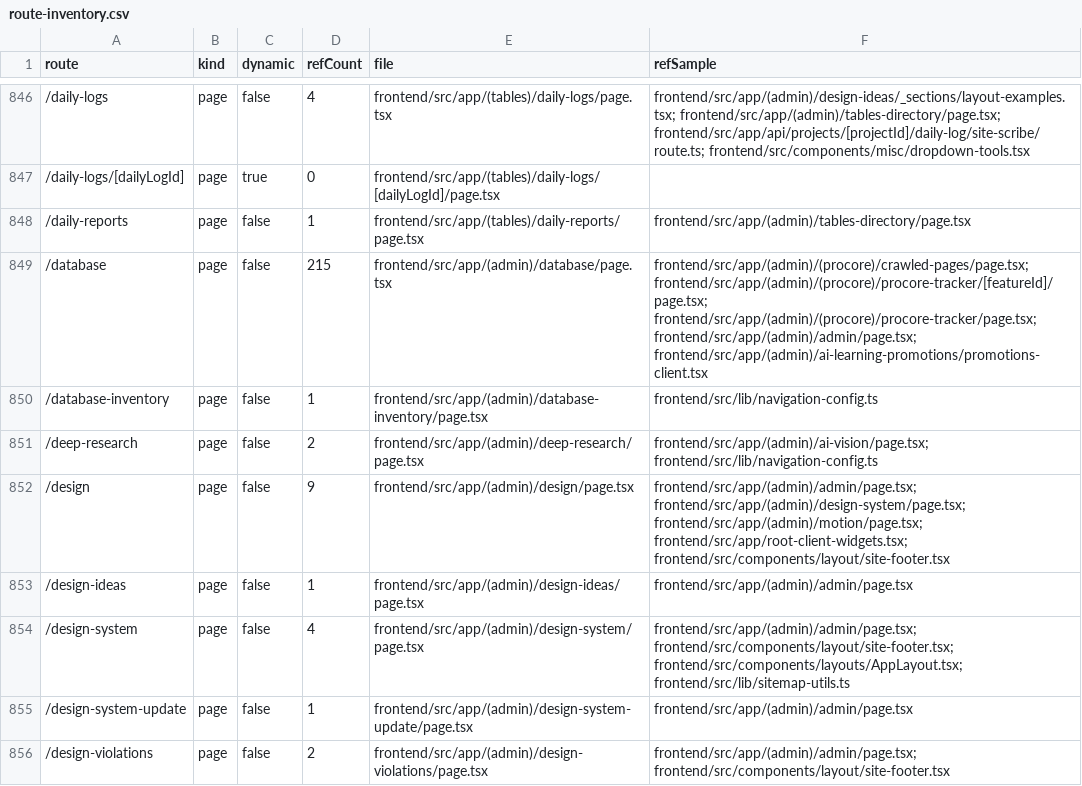
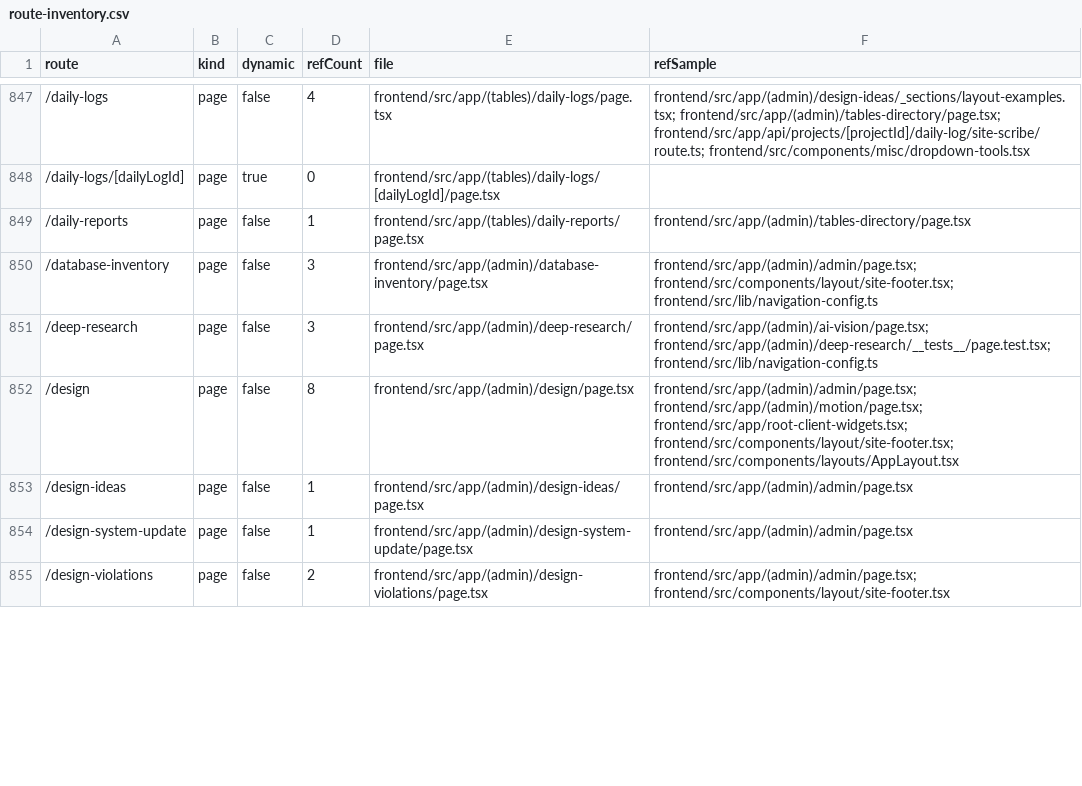
Before and after one commit to bdclymer/alleato-pm, a CSV file: docs/reports/route-inventory.csv, drawn as a sheet; only a part is shown, gaps mark what is left out; the diff covers the shown part only.

Commit message:
chore: delete pages marked deprecated in site-map
Removes 11 admin/internal page routes that were flagged Deprecated in the
site-map page-access overlay: design-system, table-pages (+children),
table-v2, ai-agents (route only; features/ai-agents retained), database,
dev index, motion/project-created-preview, procore-tracker (+[featureId]),
crawled-pages, ai-assistant/skills.

Cleans up now-dangling nav links in admin/page.tsx, site-footer.tsx, and
Footer.tsx, and regenerates route-inventory.csv + PROJECT-MAP.md so the
surface inventory reflects the removals.

Also fixes pre-existing typecheck failures surfaced by the gate (missing
EmailImportanceFeedbackState import, undefined source-sync backend URL,
and Json->Record result-type mismatches in source-sync/status route).

```diff
--- a/docs/reports/route-inventory.csv
+++ b/docs/reports/route-inventory.csv
@@ -848,8 +849,6 @@ route,kind,dynamic,refCount,file,refSample
 /daily-reports,page,false,1,frontend/src/app/(tables)/daily-reports/page.tsx,frontend/src/app/(admin)/tables-directory/page.tsx
-/database,page,false,215,frontend/src/app/(admin)/database/page.tsx,frontend/src/app/(admin)/(procore)/crawled-pages/page.tsx; frontend/src/app/(admin)/(procore)/procore-tracker/[featureId]/page.tsx; frontend/src/app/(admin)/(procore)/procore-tracker/page.tsx; frontend/src/app/(admin)/admin/page.tsx; frontend/src/app/(admin)/ai-learning-promotions/promotions-client.tsx
-/database-inventory,page,false,1,frontend/src/app/(admin)/database-inventory/page.tsx,frontend/src/lib/navigation-config.ts
-/deep-research,page,false,2,frontend/src/app/(admin)/deep-research/page.tsx,frontend/src/app/(admin)/ai-vision/page.tsx; frontend/src/lib/navigation-config.ts
-/design,page,false,9,frontend/src/app/(admin)/design/page.tsx,frontend/src/app/(admin)/admin/page.tsx; frontend/src/app/(admin)/design-system/page.tsx; frontend/src/app/(admin)/motion/page.tsx; frontend/src/app/root-client-widgets.tsx; frontend/src/components/layout/site-footer.tsx
+/database-inventory,page,false,3,frontend/src/app/(admin)/database-inventory/page.tsx,frontend/src/app/(admin)/admin/page.tsx; frontend/src/components/layout/site-footer.tsx; frontend/src/lib/navigation-config.ts
+/deep-research,page,false,3,frontend/src/app/(admin)/deep-research/page.tsx,frontend/src/app/(admin)/ai-vision/page.tsx; frontend/src/app/(admin)/deep-research/__tests__/page.test.tsx; frontend/src/lib/navigation-config.ts
+/design,page,false,8,frontend/src/app/(admin)/design/page.tsx,frontend/src/app/(admin)/admin/page.tsx; frontend/src/app/(admin)/motion/page.tsx; frontend/src/app/root-client-widgets.tsx; frontend/src/components/layout/site-footer.tsx; frontend/src/components/layouts/AppLayout.tsx
 /design-ideas,page,false,1,frontend/src/app/(admin)/design-ideas/page.tsx,frontend/src/app/(admin)/admin/page.tsx
-/design-system,page,false,4,frontend/src/app/(admin)/design-system/page.tsx,frontend/src/app/(admin)/admin/page.tsx; frontend/src/components/layout/site-footer.tsx; frontend/src/components/layouts/AppLayout.tsx; frontend/src/lib/sitemap-utils.ts
 /design-system-update,page,false,1,frontend/src/app/(admin)/design-system-update/page.tsx,frontend/src/app/(admin)/admin/page.tsx
```
Also changed, not shown: 5 added rows, 14 removed rows and 45 edited cells elsewhere in this file, docs/reports/route-potential-orphans.csv, 25 other files.
